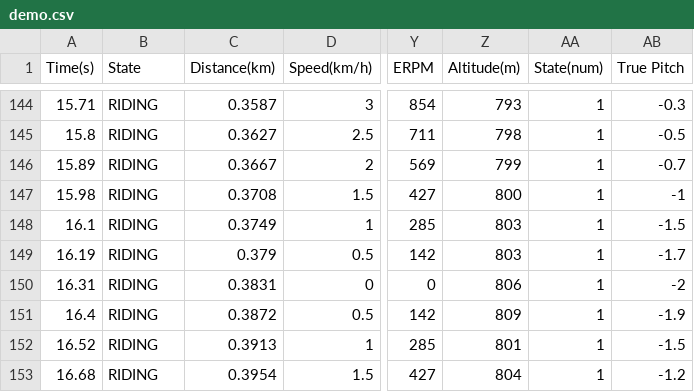
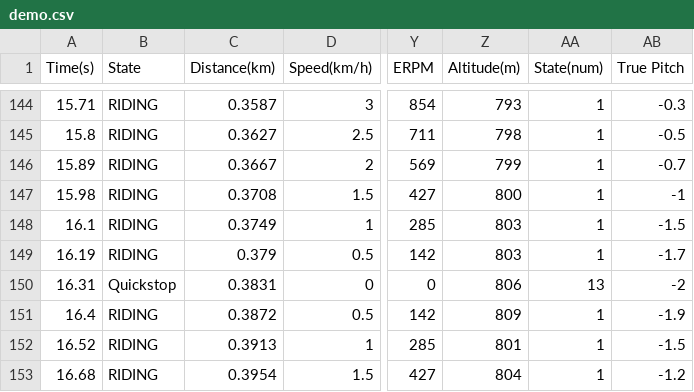
Before and after one commit to acheronfail/float-view, a CSV file: src/assets/demo.csv, drawn as a sheet; only a part is shown, gaps mark what is left out; the diff names each change by its address in the sheet, - before the commit and + after, or states it on an @@ line.

Commit message:
add a quickstop to the demo

```diff
--- a/src/assets/demo.csv
+++ b/src/assets/demo.csv
-B150 (State): RIDING
+B150 (State): Quickstop
-AA150 (State(num)): 1
+AA150 (State(num)): 13
```
